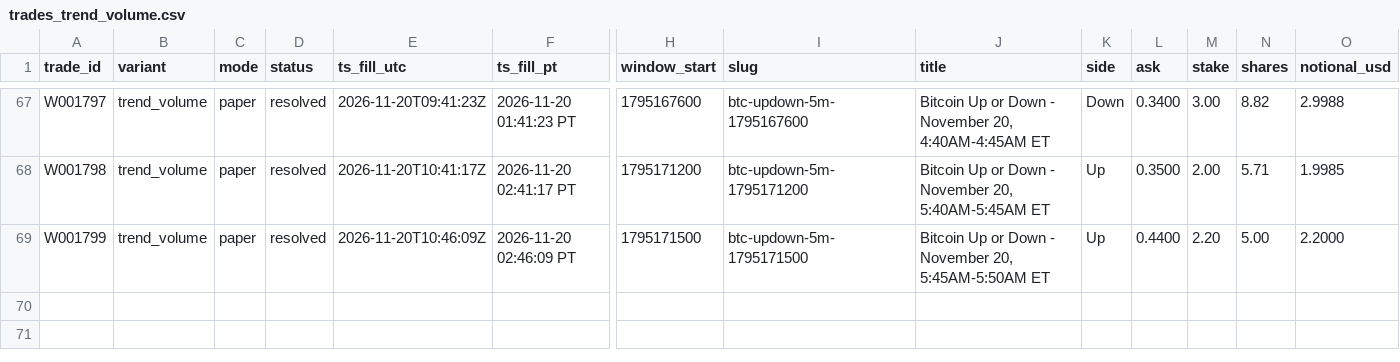
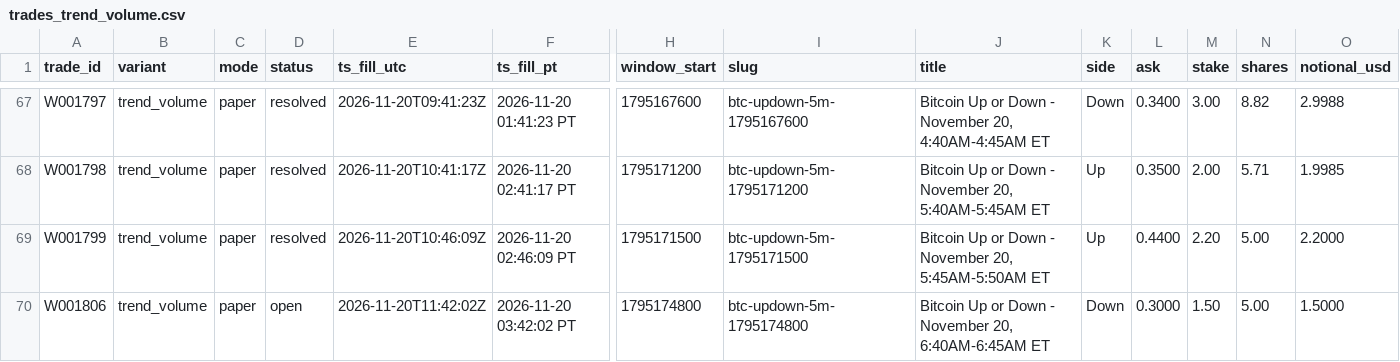
Before and after one commit to michaeldeuchar-dotcom/btc5m-paper-bot, a CSV file: data/week1/trades_trend_volume.csv, drawn as a sheet; only a part is shown, gaps mark what is left out; rows hold the shown columns only; the diff names each change by its address in the sheet, - before the commit and + after, or states it on an @@ line.

```diff
--- a/data/week1/trades_trend_volume.csv
+++ b/data/week1/trades_trend_volume.csv
+row 70: W001806 | trend_volume | paper | open | 2026-11-20T11:42:02Z | 2026-11-20 03:42:02 PT | 1795174800 | btc-updown-5m-1795174800 | Bitcoin Up or Down - November 20, 6:40AM-6:45AM ET | Down | 0.3000 | 1.50 | 5.00 | 1.5000
```
Also changed, not shown: data/week1/decisions_tail.csv, data/week1/trades_ride_favorite.csv, 5 other files.
